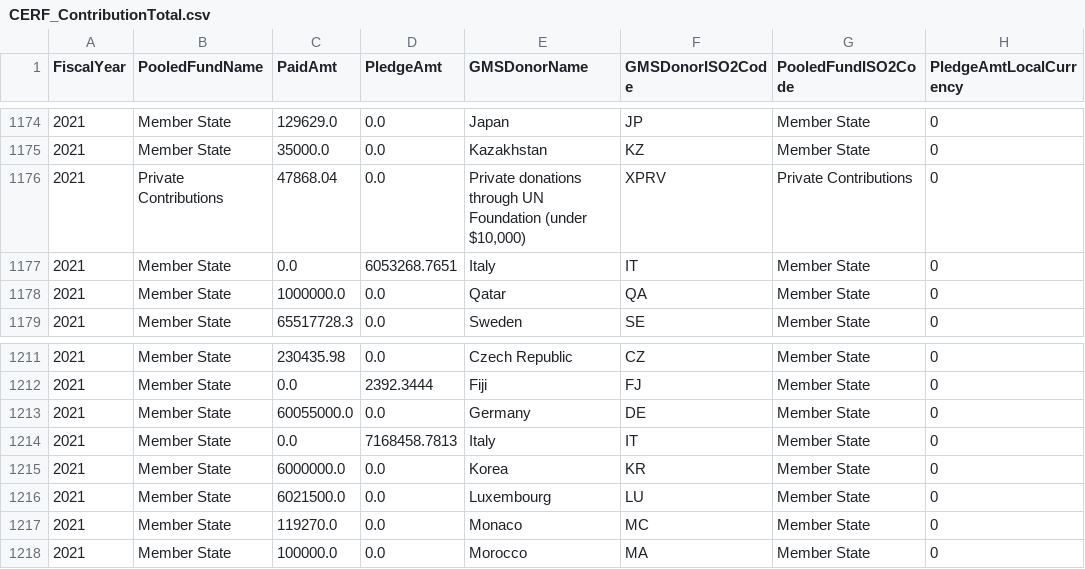
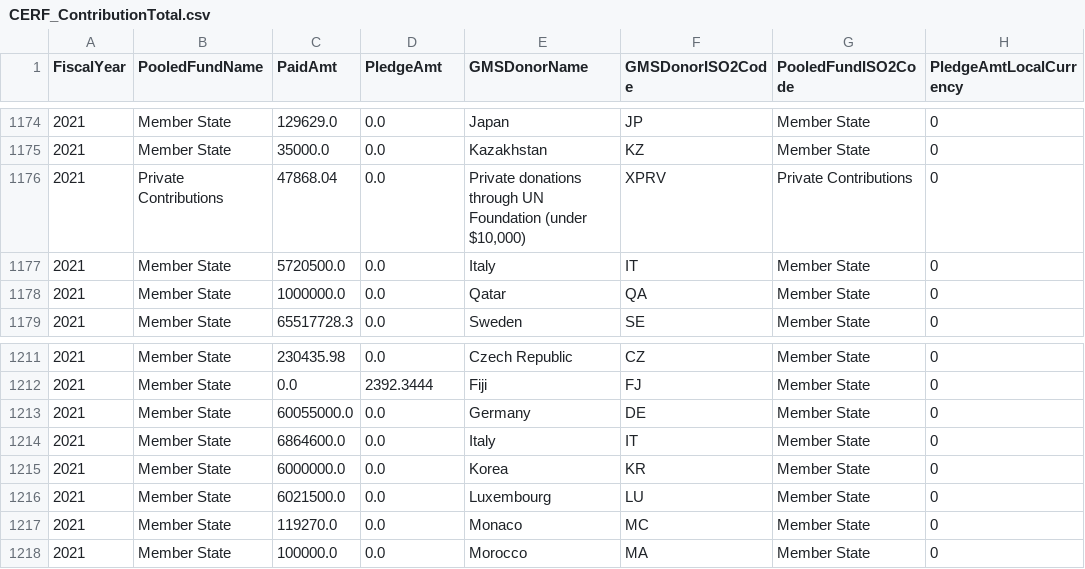
Before and after one commit to CBPFGMS/pfbi-data, a CSV file: cerf_sample_data/CERF_ContributionTotal.csv, drawn as a sheet; only a part is shown, gaps mark what is left out; the diff names each change by its address in the sheet, - before the commit and + after, or states it on an @@ line.

```diff
--- a/cerf_sample_data/CERF_ContributionTotal.csv
+++ b/cerf_sample_data/CERF_ContributionTotal.csv
-C1177 (PaidAmt): 0.0
+C1177 (PaidAmt): 5720500.0
-D1177 (PledgeAmt): 6053268.7651
+D1177 (PledgeAmt): 0.0
-C1214 (PaidAmt): 0.0
+C1214 (PaidAmt): 6864600.0
-D1214 (PledgeAmt): 7168458.7813
+D1214 (PledgeAmt): 0.0
```
Also changed, not shown: cerf/cerf_contributionSummary.csv, contributionSummary.csv, 8 other files.
